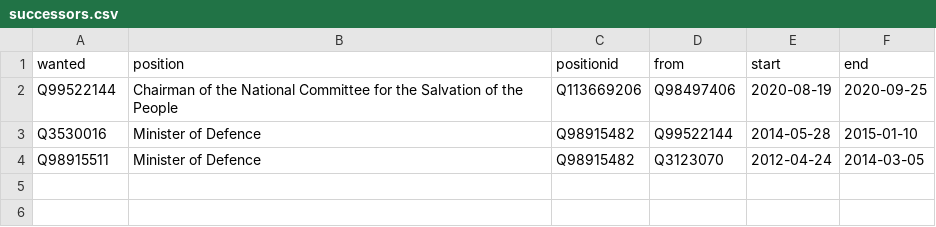
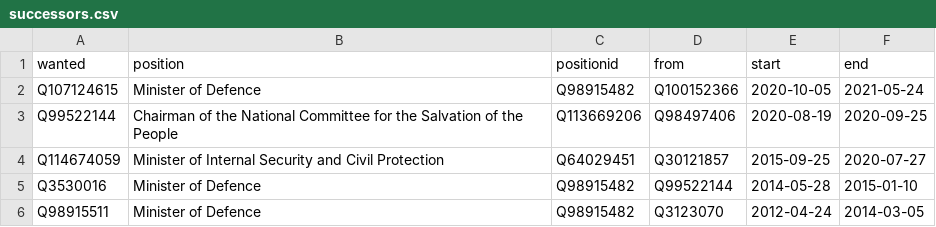
Before and after one commit to every-politician-scrapers/mali, a CSV file: html/successors.csv, drawn as a sheet; the diff names each change by its address in the sheet, - before the commit and + after, or states it on an @@ line.

```diff
--- a/html/successors.csv
+++ b/html/successors.csv
+row 2: Q107124615 | Minister of Defence | Q98915482 | Q100152366 | 2020-10-05 | 2021-05-24
+row 4: Q114674059 | Minister of Internal Security and Civil Protection | Q64029451 | Q30121857 | 2015-09-25 | 2020-07-27
```
Also changed, not shown: html/bio.csv, html/current.csv, 5 other files.
